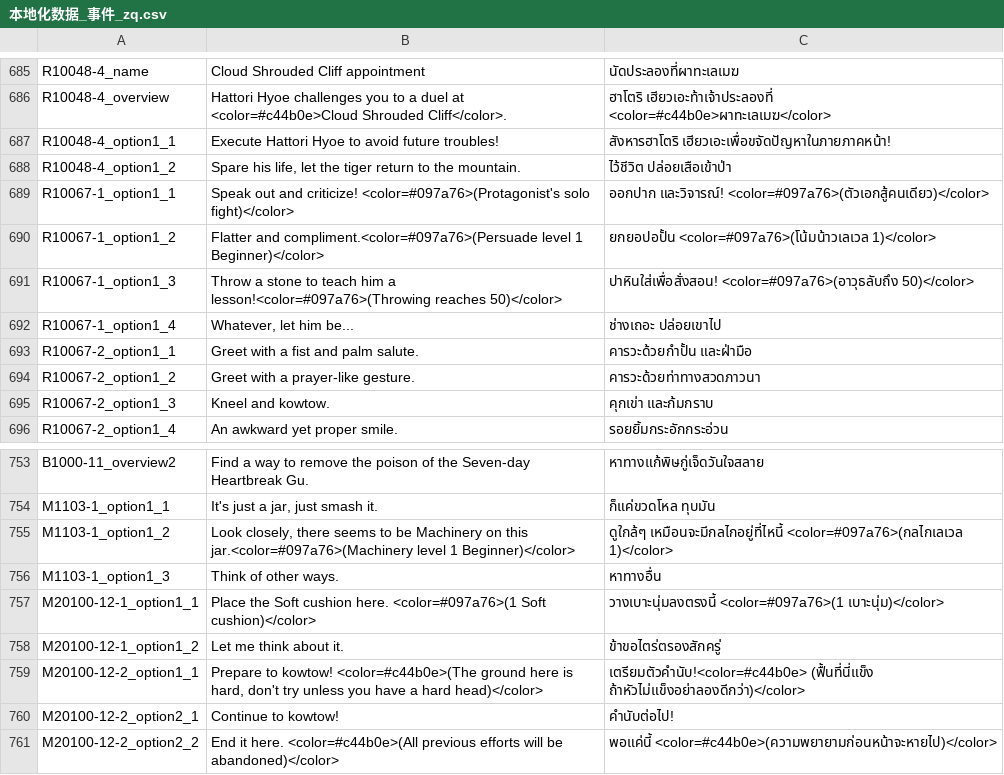
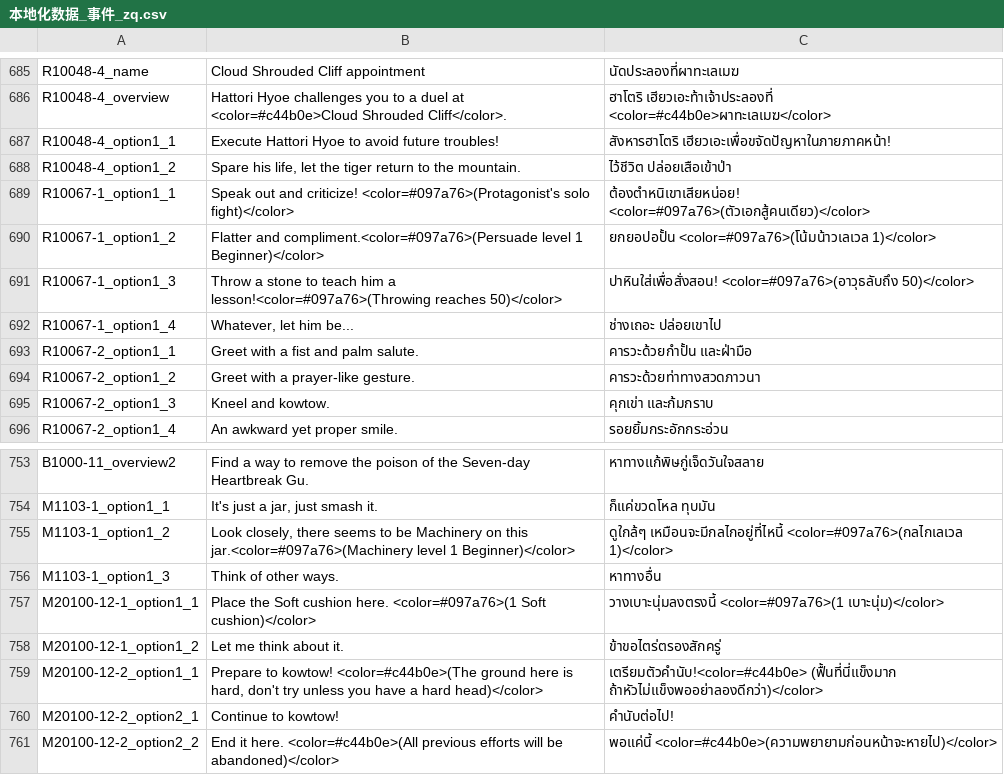
Before and after one commit to 1ookilo/WulinSH-TH, a CSV file: WulinPy/GenerateCSVtoXSLX/csv_input/本地化数据_事件_zq.csv, drawn as a sheet; only a part is shown, gaps mark what is left out.

```diff
--- a/WulinPy/GenerateCSVtoXSLX/csv_input/本地化数据_事件_zq.csv
+++ b/WulinPy/GenerateCSVtoXSLX/csv_input/本地化数据_事件_zq.csv
@@ -688,3 +688,3 @@ R10048-4_option1_1,Execute Hattori Hyoe to avoid future troubles!,สังห
 R10048-4_option1_2,"Spare his life, let the tiger return to the mountain.",ไว้ชีวิต ปล่อยเสือเข้าป่า
-R10067-1_option1_1,Speak out and criticize! <color=#097a76>(Protagonist's solo fight)</color>,ออกปาก และวิจารณ์! <color=#097a76>(ตัวเอกสู้คนเดียว)</color>
+R10067-1_option1_1,Speak out and criticize! <color=#097a76>(Protagonist's solo fight)</color>,ต้องตำหนิเขาเสียหน่อย! <color=#097a76>(ตัวเอกสู้คนเดียว)</color>
 R10067-1_option1_2,Flatter and compliment.<color=#097a76>(Persuade level 1 Beginner)</color>,ยกยอปอปั้น <color=#097a76>(โน้มน้าวเลเวล 1)</color>
@@ -758,3 +758,3 @@ M20100-12-1_option1_1,Place the Soft cushion here. <color=#097a76>(1 Soft cushio
 M20100-12-1_option1_2,Let me think about it.,ข้าขอไตร่ตรองสักครู่
-M20100-12-2_option1_1,"Prepare to kowtow! <color=#c44b0e>(The ground here is hard, don't try unless you have a hard head)</color>",เตรียมตัวคำนับ!<color=#c44b0e> (ฟื้นที่นี่แข็ง ถ้าหัวไม่แข็งอย่าลองดีกว่า)</color>
+M20100-12-2_option1_1,"Prepare to kowtow! <color=#c44b0e>(The ground here is hard, don't try unless you have a hard head)</color>",เตรียมตัวคำนับ!<color=#c44b0e> (ฟื้นที่นี่แข็งมาก ถ้าหัวไม่แข็งพออย่าลองดีกว่า)</color>
 M20100-12-2_option2_1,Continue to kowtow!,คำนับต่อไป!
```
Also changed, not shown: 2 other files.
